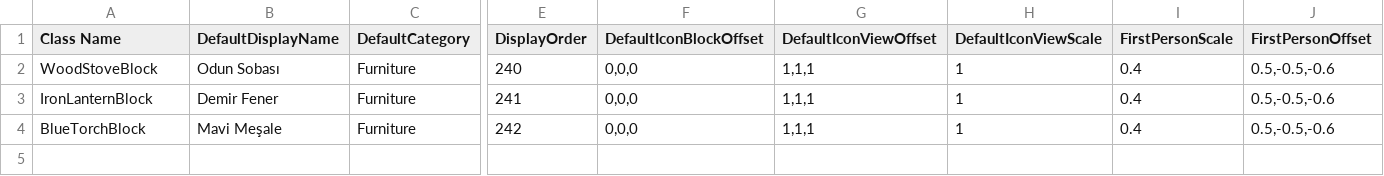
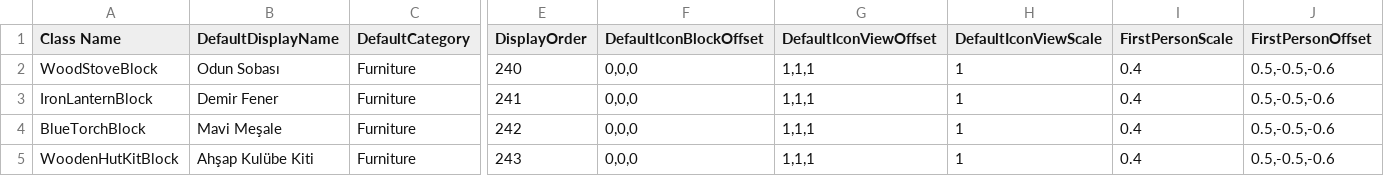
Before and after one commit to darksccorpionnn/Survivalcraft2-modss, a CSV file: FlatNature/Assets/WoodStoveBlocksData.csv, drawn as a sheet; only a part is shown, gaps mark what is left out; rows hold the shown columns only; the diff names each change by its address in the sheet, - before the commit and + after, or states it on an @@ line.

Commit message:
Register wooden hut kit block in blocks data

```diff
--- a/FlatNature/Assets/WoodStoveBlocksData.csv
+++ b/FlatNature/Assets/WoodStoveBlocksData.csv
+row 5: WoodenHutKitBlock | Ahşap Kulübe Kiti | Furniture | 243 | 0,0,0 | 1,1,1 | 1 | 0.4 | 0.5,-0.5,-0.6
```
